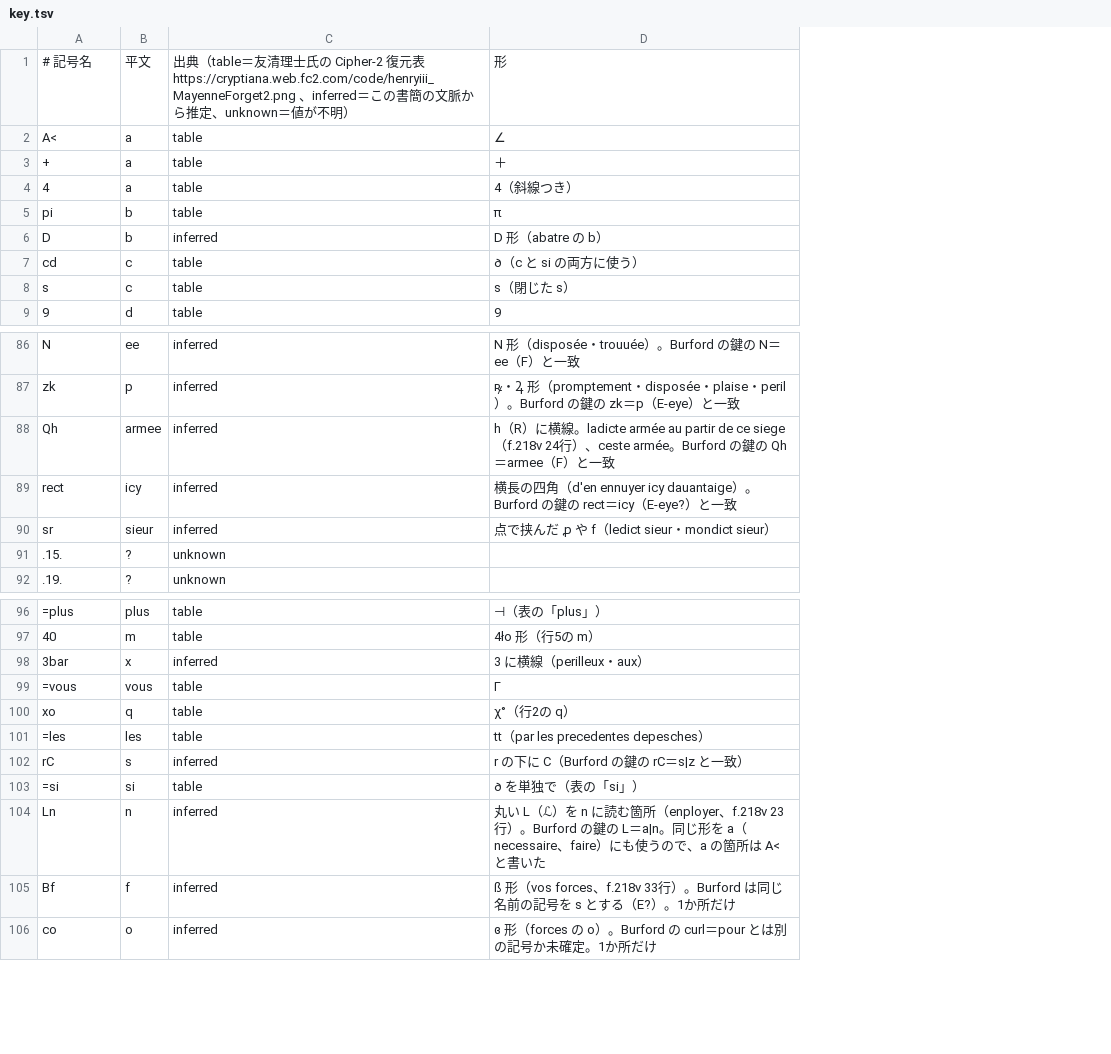
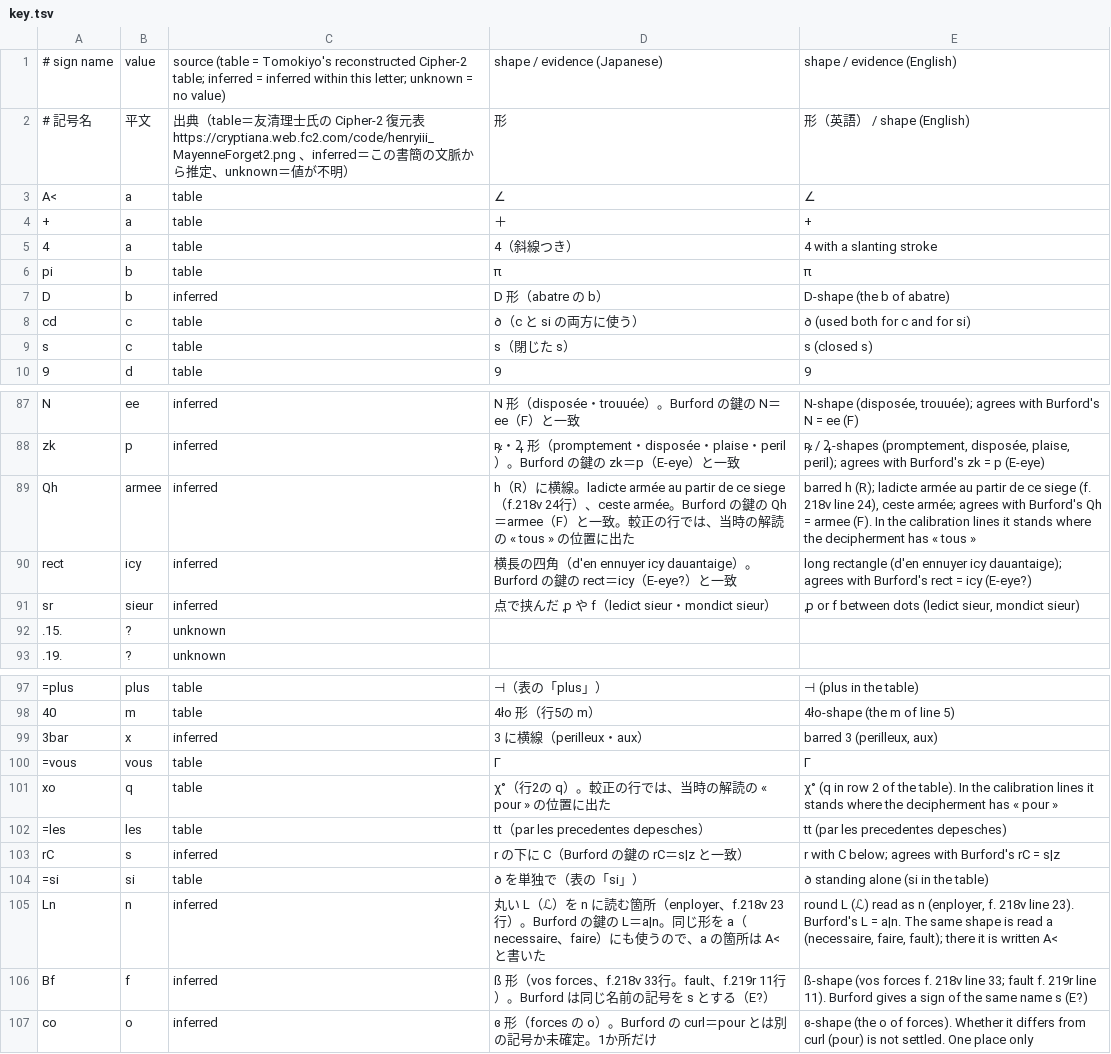
Before and after one commit to Harumi-Matsuba/matignon1586-public, a TSV file: data/key.tsv, drawn as a sheet; only a part is shown, gaps mark what is left out; addresses are those after the commit; the diff names each change by its address in the sheet, - before the commit and + after, or states it on an @@ line.

```diff
--- a/data/key.tsv
+++ b/data/key.tsv
+column E, rows 2-10: 形（英語） / shape (English) | ∠ | + | 4 with a slanting stroke | π | D-shape (the b of abatre) | ꝺ (used both for c and for si) | s (closed s) | 9; rows 87-91: N-shape (disposée, trouuée); agrees with Burford's N = ee (F) | ꝶ / ꝝ-shapes (promptement, disposée, plaise, peril); agrees with Burford's zk = p (E-eye) | barred h (R); ladicte armée au partir de ce siege (f. 218v line 24), ceste armée; agrees with Burford's Qh = armee (F). In the calibration lines it stands where the decipherment has « tous » | long rectangle (d'en ennuyer icy dauantaige); agrees with Burford's rect = icy (E-eye?) | ꝓ or f between dots (ledict sieur, mondict sieur); rows 97-107: ⊣ (plus in the table) | 4ło-shape (the m of line 5) | barred 3 (perilleux, aux) | Γ | χ° (q in row 2 of the table). In the calibration lines it stands where the decipherment has « pour » | tt (par les precedentes depesches) | r with C below; agrees with Burford's rC = s|z | ꝺ standing alone (si in the table) | round L (ℒ) read as n (enployer, f. 218v line 23). Burford's L = a|n. The same shape is read a (necessaire, faire, fault); there it is written A< | ß-shape (vos forces f. 218v line 33; fault f. 219r line 11). Burford gives a sign of the same name s (E?) | ɞ-shape (the o of forces). Whether it differs from curl (pour) is not settled. One place only
+row 1: # sign name | value | source (table = Tomokiyo's reconstructed Cipher-2 table; inferred = inferred within this letter; unknown = no value) | shape / evidence (Japanese) | shape / evidence (English)
-D89: …）と一致
+D89: …）と一致。較正の行では、当時の解読の « tous » の位置に出た
-D101: χ°（行2の q）
+D101: χ°（行2の q）。較正の行では、当時の解読の « pour » の位置に出た
-D106: …、f.218v 33行）。Burford は同じ名前の記号を s とする（E?）。1か所だけ
+D106: …、f.218v 33行。fault、f.219r 11行）。Burford は同じ名前の記号を s とする（E?）
```
Also changed, not shown: 23 other files.
